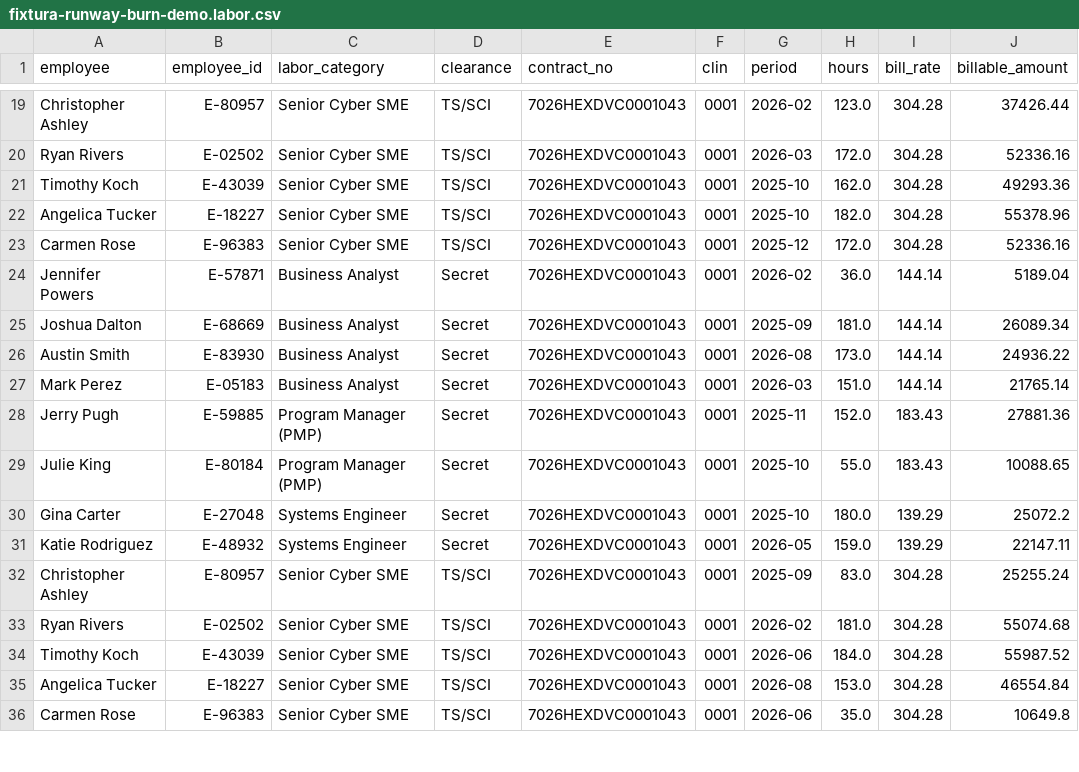
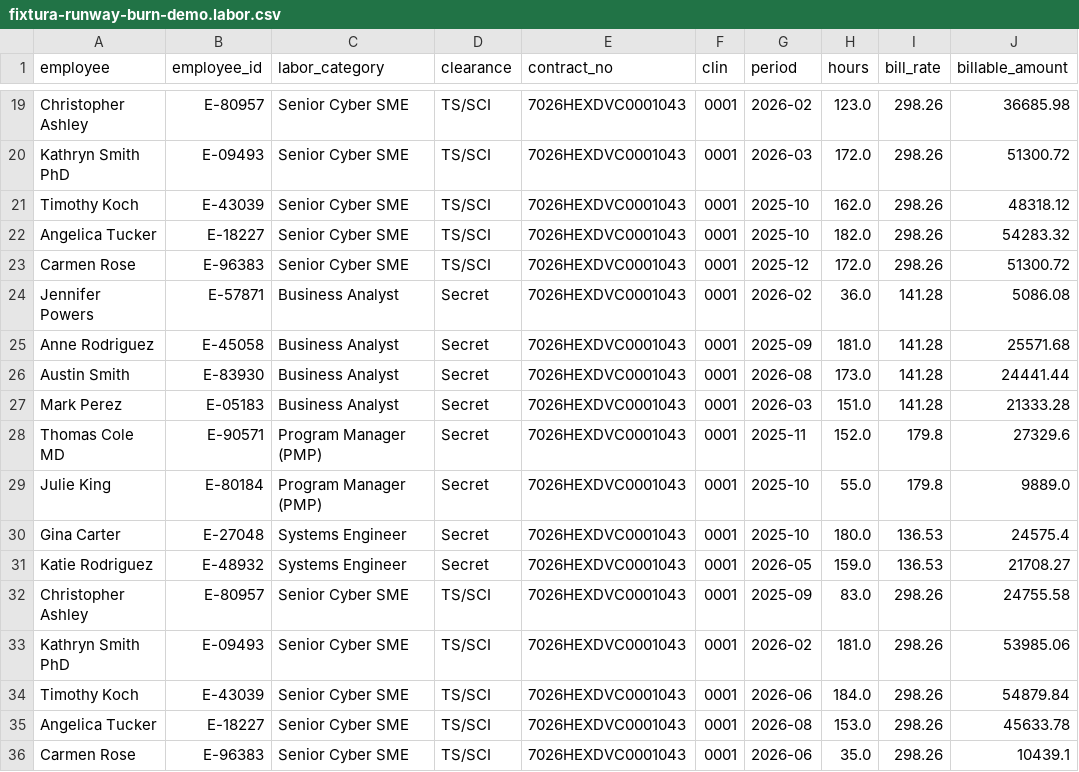
Before and after one commit to capitaltg/si2026-runway-kaylee, a CSV file: sample-data/fixtura-runway-burn-demo.labor.csv, drawn as a sheet; only a part is shown, gaps mark what is left out; the diff covers the shown part only; the diff names each change by its address in the sheet, - before the commit and + after, or states it on an @@ line.

```diff
--- a/sample-data/fixtura-runway-burn-demo.labor.csv
+++ b/sample-data/fixtura-runway-burn-demo.labor.csv
-I19:I23 (bill_rate): 304.28
+I19:I23 (bill_rate): 298.26
-J19 (billable_amount): 37426.44
+J19 (billable_amount): 36685.98
-A20 (employee): Ryan Rivers
+A20 (employee): Kathryn Smith PhD
-B20 (employee_id): E-02502
+B20 (employee_id): E-09493
-J20 (billable_amount): 52336.16
+J20 (billable_amount): 51300.72
-J21 (billable_amount): 49293.36
+J21 (billable_amount): 48318.12
-J22 (billable_amount): 55378.96
+J22 (billable_amount): 54283.32
-J23 (billable_amount): 52336.16
+J23 (billable_amount): 51300.72
-I24:I27 (bill_rate): 144.14
+I24:I27 (bill_rate): 141.28
-J24 (billable_amount): 5189.04
+J24 (billable_amount): 5086.08
-A25 (employee): Joshua Dalton
+A25 (employee): Anne Rodriguez
-B25 (employee_id): E-68669
+B25 (employee_id): E-45058
-J25 (billable_amount): 26089.34
+J25 (billable_amount): 25571.68
-J26 (billable_amount): 24936.22
+J26 (billable_amount): 24441.44
-J27 (billable_amount): 21765.14
+J27 (billable_amount): 21333.28
-A28 (employee): Jerry Pugh
+A28 (employee): Thomas Cole MD
-B28 (employee_id): E-59885
+B28 (employee_id): E-90571
-I28:I29 (bill_rate): 183.43
+I28:I29 (bill_rate): 179.8
-J28 (billable_amount): 27881.36
+J28 (billable_amount): 27329.6
-J29 (billable_amount): 10088.65
+J29 (billable_amount): 9889.0
-I30:I31 (bill_rate): 139.29
+I30:I31 (bill_rate): 136.53
-J30 (billable_amount): 25072.2
+J30 (billable_amount): 24575.4
-J31 (billable_amount): 22147.11
+J31 (billable_amount): 21708.27
-I32:I36 (bill_rate): 304.28
+I32:I36 (bill_rate): 298.26
-J32 (billable_amount): 25255.24
+J32 (billable_amount): 24755.58
-A33 (employee): Ryan Rivers
+A33 (employee): Kathryn Smith PhD
-B33 (employee_id): E-02502
+B33 (employee_id): E-09493
-J33 (billable_amount): 55074.68
+J33 (billable_amount): 53985.06
-J34 (billable_amount): 55987.52
+J34 (billable_amount): 54879.84
-J35 (billable_amount): 46554.84
+J35 (billable_amount): 45633.78
-J36 (billable_amount): 10649.8
+J36 (billable_amount): 10439.1
```
Also changed, not shown: 148 edited cells elsewhere in this file, sample-data/fixtura-runway-burn-demo.planned-leave.csv, sample-data/fixtura-runway-burn-demo.timesheets.csv, 8 other files.
